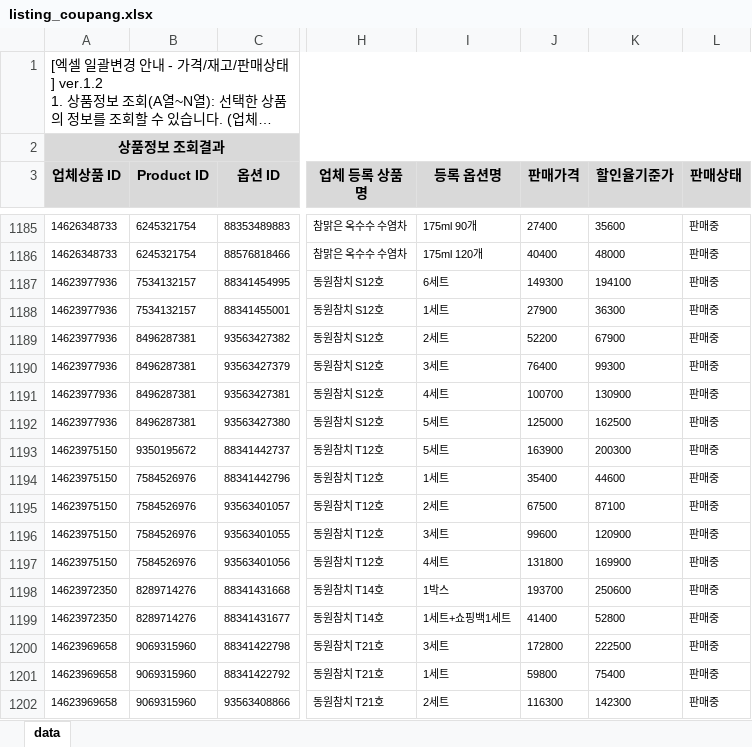
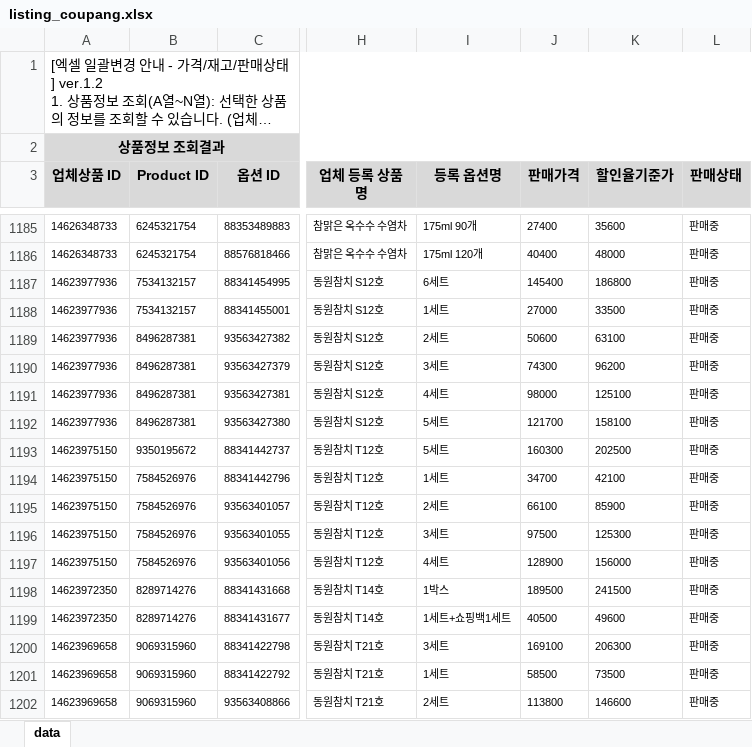
Before and after one commit to OURPROJECTDAO/work-automation-app, an Excel workbook: reference/listing_coupang.xlsx, sheet data, drawn as a sheet; only a part is shown, gaps mark what is left out; long unchanged cells end in …; values as stored, in another font and other column widths than the file's, no borders; the diff covers the shown part only; the diff names each change by its address in the sheet, - before the commit and + after, or states it on an @@ line.

Commit message:
data(listing-raw): coupang 원본양식 갱신

```diff
--- a/reference/listing_coupang.xlsx (sheet data)
+++ b/reference/listing_coupang.xlsx (sheet data)
-J1187 (판매가격): 149300
+J1187 (판매가격): 145400
-K1187 (할인율기준가): 194100
+K1187 (할인율기준가): 186800
-J1188 (판매가격): 27900
+J1188 (판매가격): 27000
-K1188 (할인율기준가): 36300
+K1188 (할인율기준가): 33500
-J1189 (판매가격): 52200
+J1189 (판매가격): 50600
-K1189 (할인율기준가): 67900
+K1189 (할인율기준가): 63100
-J1190 (판매가격): 76400
+J1190 (판매가격): 74300
-K1190 (할인율기준가): 99300
+K1190 (할인율기준가): 96200
-J1191 (판매가격): 100700
+J1191 (판매가격): 98000
-K1191 (할인율기준가): 130900
+K1191 (할인율기준가): 125100
-J1192 (판매가격): 125000
+J1192 (판매가격): 121700
-K1192 (할인율기준가): 162500
+K1192 (할인율기준가): 158100
-J1193 (판매가격): 163900
+J1193 (판매가격): 160300
-K1193 (할인율기준가): 200300
+K1193 (할인율기준가): 202500
-J1194 (판매가격): 35400
+J1194 (판매가격): 34700
-K1194 (할인율기준가): 44600
+K1194 (할인율기준가): 42100
-J1195 (판매가격): 67500
+J1195 (판매가격): 66100
-K1195 (할인율기준가): 87100
+K1195 (할인율기준가): 85900
-J1196 (판매가격): 99600
+J1196 (판매가격): 97500
-K1196 (할인율기준가): 120900
+K1196 (할인율기준가): 125300
-J1197 (판매가격): 131800
+J1197 (판매가격): 128900
-K1197 (할인율기준가): 169900
+K1197 (할인율기준가): 156000
-J1198 (판매가격): 193700
+J1198 (판매가격): 189500
-K1198 (할인율기준가): 250600
+K1198 (할인율기준가): 241500
-J1199 (판매가격): 41400
+J1199 (판매가격): 40500
-K1199 (할인율기준가): 52800
+K1199 (할인율기준가): 49600
-J1200 (판매가격): 172800
+J1200 (판매가격): 169100
-K1200 (할인율기준가): 222500
+K1200 (할인율기준가): 206300
-J1201 (판매가격): 59800
+J1201 (판매가격): 58500
-K1201 (할인율기준가): 75400
+K1201 (할인율기준가): 73500
-J1202 (판매가격): 116300
+J1202 (판매가격): 113800
-K1202 (할인율기준가): 142300
+K1202 (할인율기준가): 146600
```
Also changed, not shown: 138 edited cells elsewhere in this sheet.
